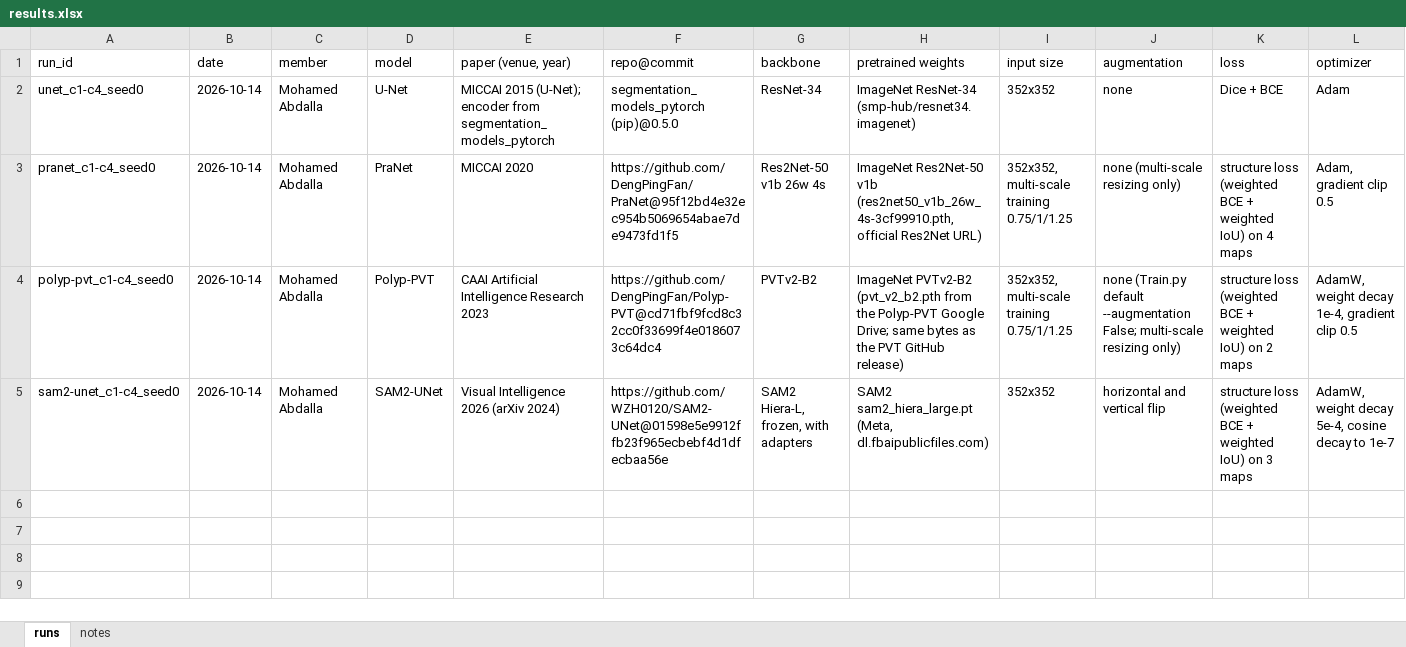
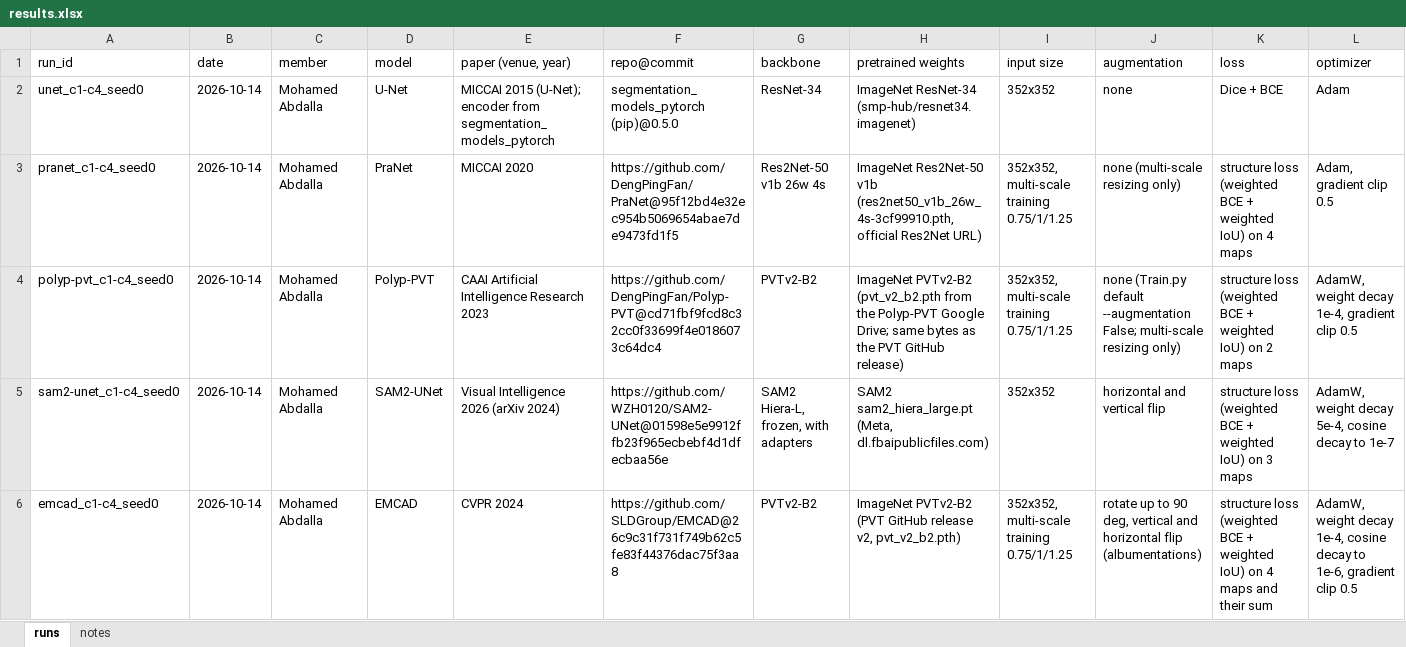
Before and after one commit to mohamedmaherabdalla/MedAI-Project, an Excel workbook: docs/results.xlsx, sheet runs, drawn as a sheet; only a part is shown; values as stored, in another font and other column widths than the file's, no borders; rows hold the shown columns only; the diff names each change by its address in the sheet, - before the commit and + after, or states it on an @@ line.

Commit message:
Add EMCAD C1-C4 seed-0 result on C5

```diff
--- a/docs/results.xlsx (sheet runs)
+++ b/docs/results.xlsx (sheet runs)
+row 6: emcad_c1-c4_seed0 | 2026-10-14 | Mohamed Abdalla | EMCAD | CVPR 2024 | https://github.com/SLDGroup/EMCAD@26c9c31f731f749b62c5fe83f44376dac75f3aa8 | PVTv2-B2 | ImageNet PVTv2-B2 (PVT GitHub release v2, pvt_v2_b2.pth) | 352x352, multi-scale training 0.75/1/1.25 | rotate up to 90 deg, vertical and horizontal flip (albumentations) | structure loss (weighted BCE + weighted IoU) on 4 maps and their sum | AdamW, weight decay 1e-4, cosine decay to 1e-6, gradient clip 0.5
```
Also changed, not shown: 1 other file.
